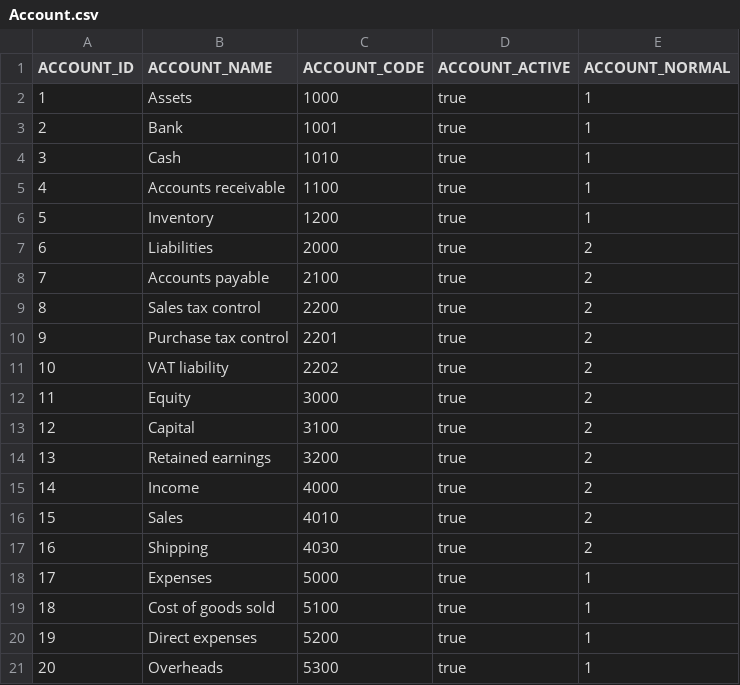
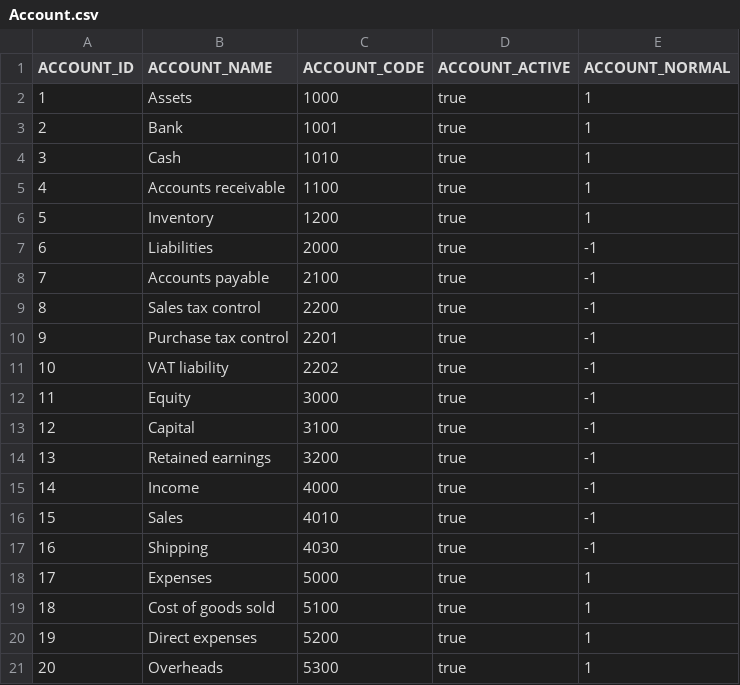
Before and after one commit to codbex/codbex-accounts, a CSV file: codbex-accounts-data/Account.csv, drawn as a sheet.

Commit message:
fix: Database now excepts -1 as a value and csvim correctly pushes values from Accounts.csv and JournalEntryDirections.csv

```diff
--- a/codbex-accounts-data/Account.csv
+++ b/codbex-accounts-data/Account.csv
@@ -6,13 +6,13 @@ ACCOUNT_ID,ACCOUNT_NAME,ACCOUNT_CODE,ACCOUNT_ACTIVE,ACCOUNT_NORMAL
 5,Inventory,1200,true,1
-6,Liabilities,2000,true,2
-7,Accounts payable,2100,true,2
-8,Sales tax control,2200,true,2
-9,Purchase tax control,2201,true,2
-10,VAT liability,2202,true,2
-11,Equity,3000,true,2
-12,Capital,3100,true,2
-13,Retained earnings,3200,true,2
-14,Income,4000,true,2
-15,Sales,4010,true,2
-16,Shipping,4030,true,2
+6,Liabilities,2000,true,-1
+7,Accounts payable,2100,true,-1
+8,Sales tax control,2200,true,-1
+9,Purchase tax control,2201,true,-1
+10,VAT liability,2202,true,-1
+11,Equity,3000,true,-1
+12,Capital,3100,true,-1
+13,Retained earnings,3200,true,-1
+14,Income,4000,true,-1
+15,Sales,4010,true,-1
+16,Shipping,4030,true,-1
 17,Expenses,5000,true,1
```
Also changed, not shown: 18 other files.
